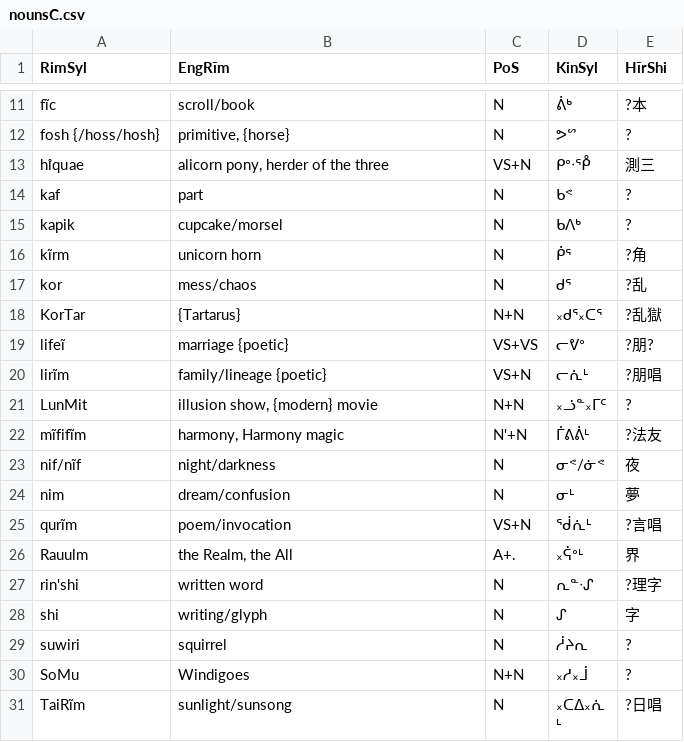
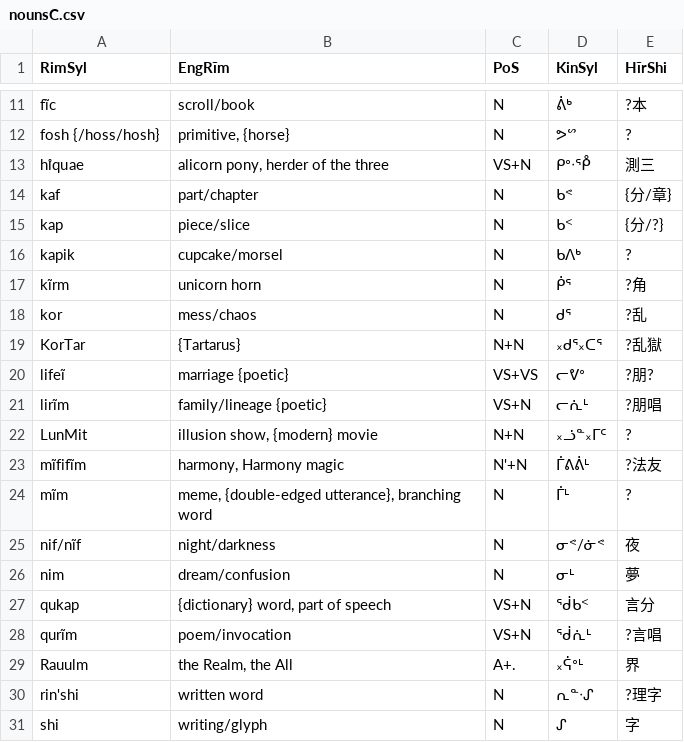
Before and after one commit to SFTwilight/quaehirrhrim, a CSV file: wordlists/nounsC.csv, drawn as a sheet; only a part is shown, gaps mark what is left out; the shorter side is filled out with more unchanged rows.

Commit message:
+5w(250/220): catchup quota in wordlists, [!]milestone
250words is definitely a milestone, though not a very satisfying one in
terms of being able to translate things or use the language
conversationally.

```diff
--- a/wordlists/nounsC.csv
+++ b/wordlists/nounsC.csv
@@ -13,3 +13,4 @@ fosh {/hoss/hosh}, "primitive, {horse}", N, ᕗᔥ, ?
 hı̊quae, "alicorn pony, herder of the three", VS+N, ᑭᐤᐧᕾ, 測三
-kaf, part, N, ᑲᕝ, ?
+kaf, part/chapter, N, ᑲᕝ, {分/章}
+kap, piece/slice, N, ᑲᑉ, {分/?}
 kapik, cupcake/morsel, N, ᑲᐱᒃ, ?
@@ -22,4 +23,6 @@ LunMit, "illusion show, {modern} movie", N+N, ᙮ᓘᓐ᙮ᒥᑦ, ?
 mĩfifĩm, "harmony, Harmony magic", N'+N, ᒦᕕᕖᒻ, ?法友
+mĩm, "meme, {double-edged utterance}, branching word", N, ᒦᒻ, ?
 nif/nĩf, night/darkness, N, ᓂᕝ/ᓃᕝ, 夜
 nim, dream/confusion, N, ᓂᒻ, 夢
+qukap, "{dictionary} word, part of speech", VS+N, ᖂᑲᑉ, 言分
 qurĩm, poem/invocation, VS+N, ᖂᕇᒻ, ?言唱
```
Also changed, not shown: wordlists/compoundsC.csv.
